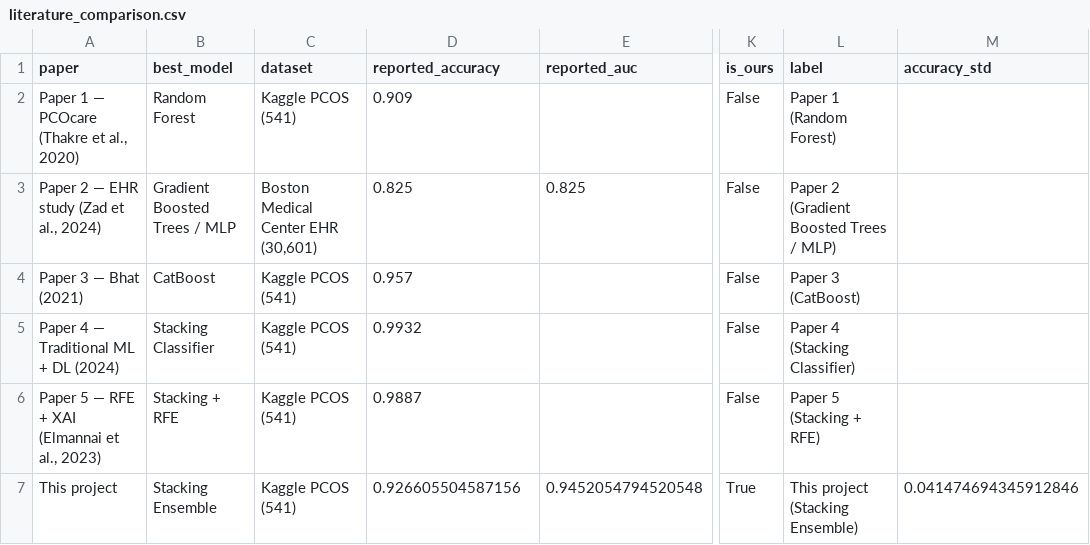
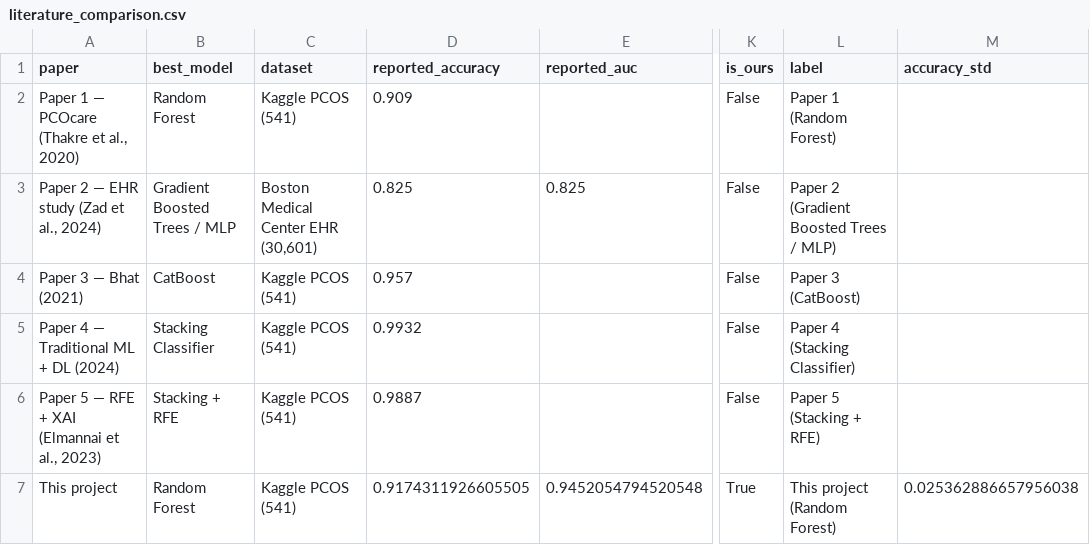
Before and after one commit to sunfi-x/pcos-ml-prediction, a CSV file: reports/results/literature_comparison.csv, drawn as a sheet; only a part is shown, gaps mark what is left out; the diff names each change by its address in the sheet, - before the commit and + after, or states it on an @@ line.

```diff
--- a/reports/results/literature_comparison.csv
+++ b/reports/results/literature_comparison.csv
-B7 (best_model): Stacking Ensemble
+B7 (best_model): Random Forest
-D7 (reported_accuracy): 0.926605504587156
+D7 (reported_accuracy): 0.9174311926605505
-L7 (label): This project (Stacking Ensemble)
+L7 (label): This project (Random Forest)
-M7 (accuracy_std): 0.041474694345912846
+M7 (accuracy_std): 0.025362886657956038
```
Also changed, not shown: reports/results/seed_sweep_wins.csv, 10 other files.
